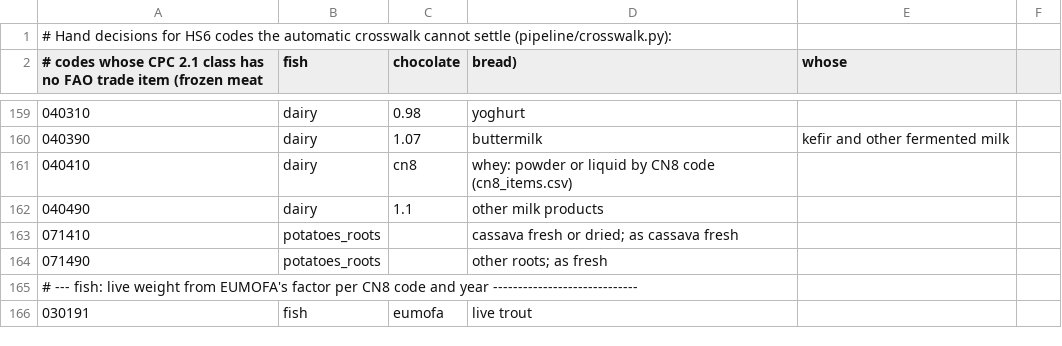
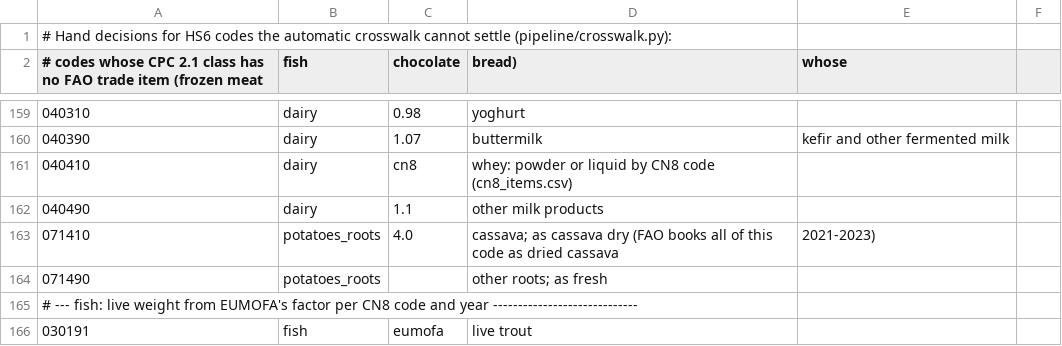
Before and after one commit to msblei/autonomy-atlas, a CSV file: pipeline/mappings/hs_overrides.csv, drawn as a sheet; only a part is shown, gaps mark what is left out; the diff names each change by its address in the sheet, - before the commit and + after, or states it on an @@ line.

```diff
--- a/pipeline/mappings/hs_overrides.csv
+++ b/pipeline/mappings/hs_overrides.csv
-C163 (chocolate): (empty)
+C163 (chocolate): 4.0
-D163 (bread)): cassava fresh or dried; as cassava fresh
+D163 (bread)): cassava; as cassava dry (FAO books all of this code as dried cassava
-E163 (whose): (empty)
+E163 (whose): 2021-2023)
```
Also changed, not shown: pipeline/mappings/hs_items.csv, 17 other files.
